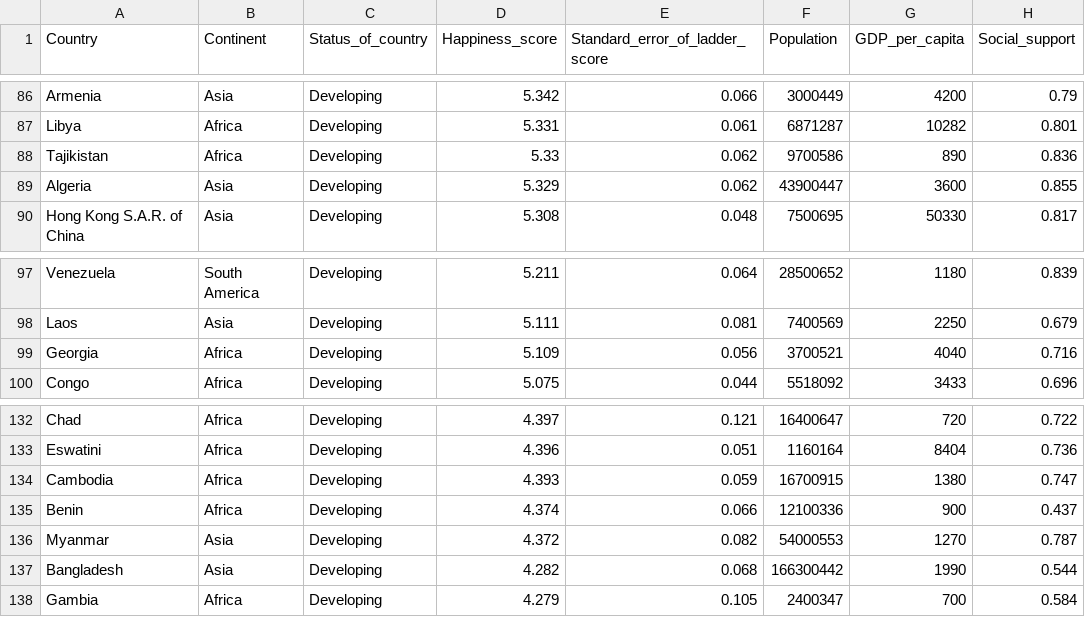
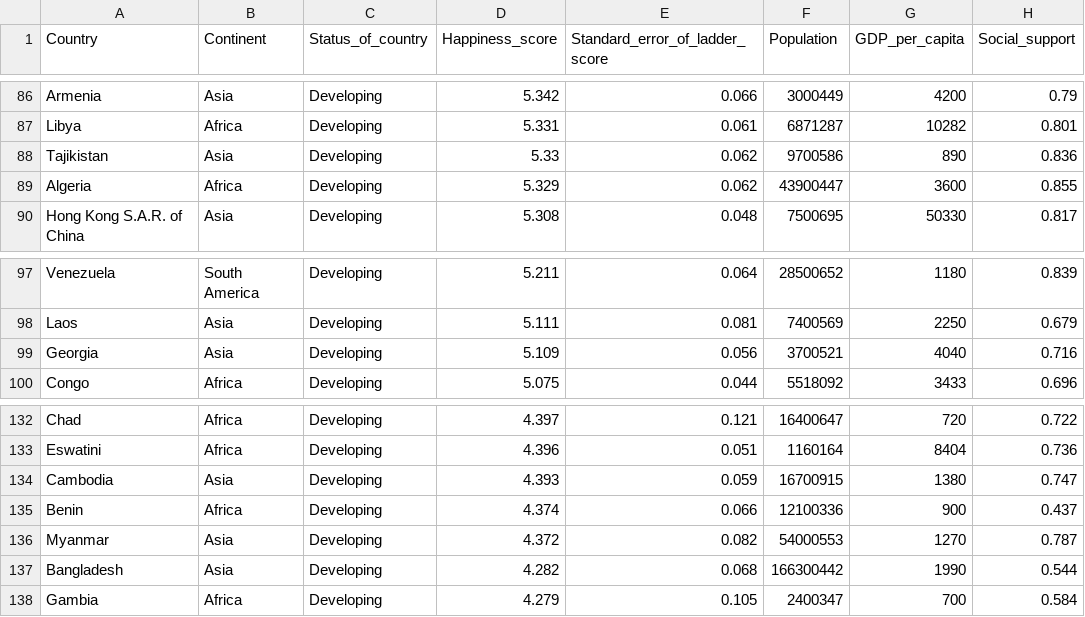
Before and after one commit to easonnp/DataVis2, a CSV file: WHR2023.csv, drawn as a sheet; only a part is shown, gaps mark what is left out; the diff names each change by its address in the sheet, - before the commit and + after, or states it on an @@ line.

Commit message:
upload dataset

```diff
--- a/WHR2023.csv
+++ b/WHR2023.csv
-B88 (Continent): Africa
+B88 (Continent): Asia
-B89 (Continent): Asia
+B89 (Continent): Africa
-B99 (Continent): Africa
+B99 (Continent): Asia
-B134 (Continent): Africa
+B134 (Continent): Asia
```
